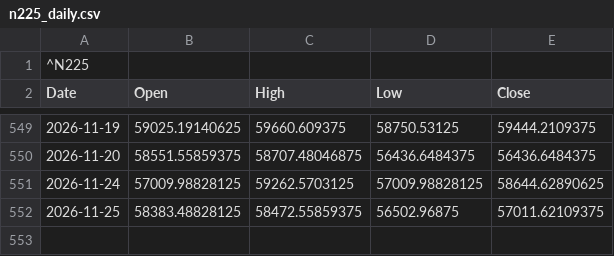
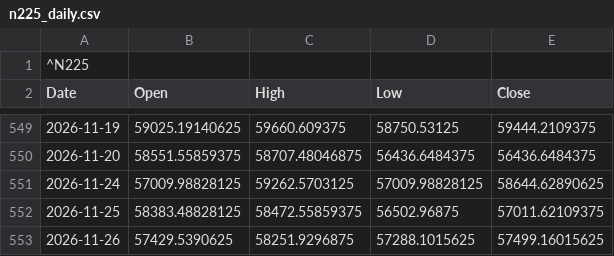
Before and after one commit to kueihuagh/csv, a CSV file: data/n225_daily.csv, drawn as a sheet; only a part is shown, gaps mark what is left out; the diff names each change by its address in the sheet, - before the commit and + after, or states it on an @@ line.

```diff
--- a/data/n225_daily.csv
+++ b/data/n225_daily.csv
+row 553: 2026-11-26 | 57429.5390625 | 58251.9296875 | 57288.1015625 | 57499.16015625
```
Also changed, not shown: data/etf1357_5min.csv, data/etf1579_5min.csv, 7 other files.
